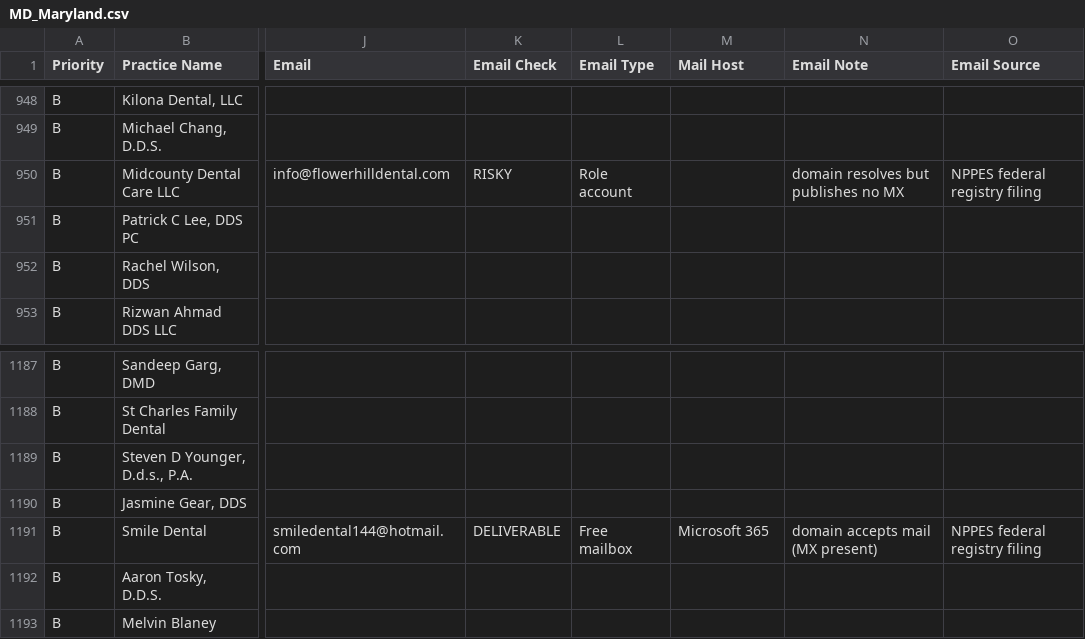
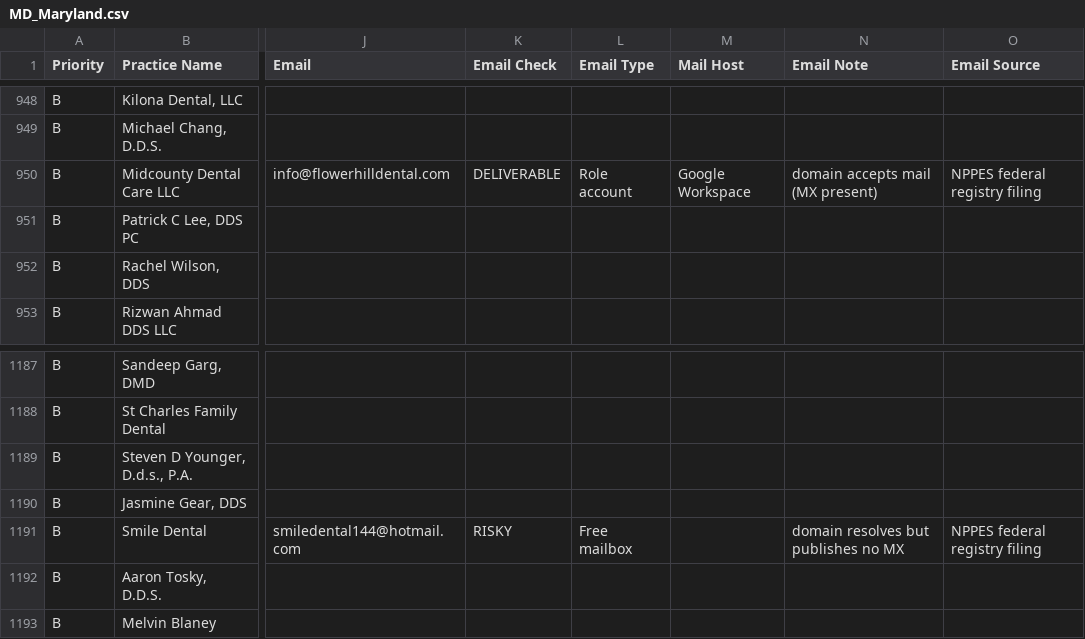
Before and after one commit to genestjan/genestjan, a CSV file: leads/output/by-state/MD_Maryland.csv, drawn as a sheet; only a part is shown, gaps mark what is left out; the diff names each change by its address in the sheet, - before the commit and + after, or states it on an @@ line.

```diff
--- a/leads/output/by-state/MD_Maryland.csv
+++ b/leads/output/by-state/MD_Maryland.csv
-K950 (Email Check): RISKY
+K950 (Email Check): DELIVERABLE
-M950 (Mail Host): (empty)
+M950 (Mail Host): Google Workspace
-N950 (Email Note): domain resolves but publishes no MX
+N950 (Email Note): domain accepts mail (MX present)
-K1191 (Email Check): DELIVERABLE
+K1191 (Email Check): RISKY
-M1191 (Mail Host): Microsoft 365
+M1191 (Mail Host): (empty)
-N1191 (Email Note): domain accepts mail (MX present)
+N1191 (Email Note): domain resolves but publishes no MX
```
Also changed, not shown: leads/output/by-state/VA_Virginia.csv, 7 other files.
